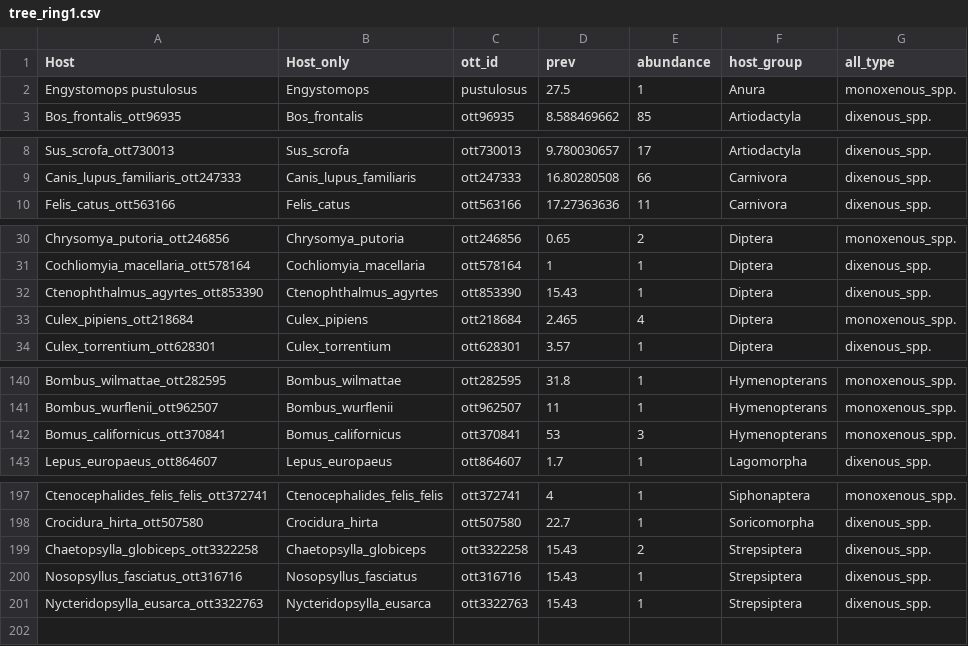
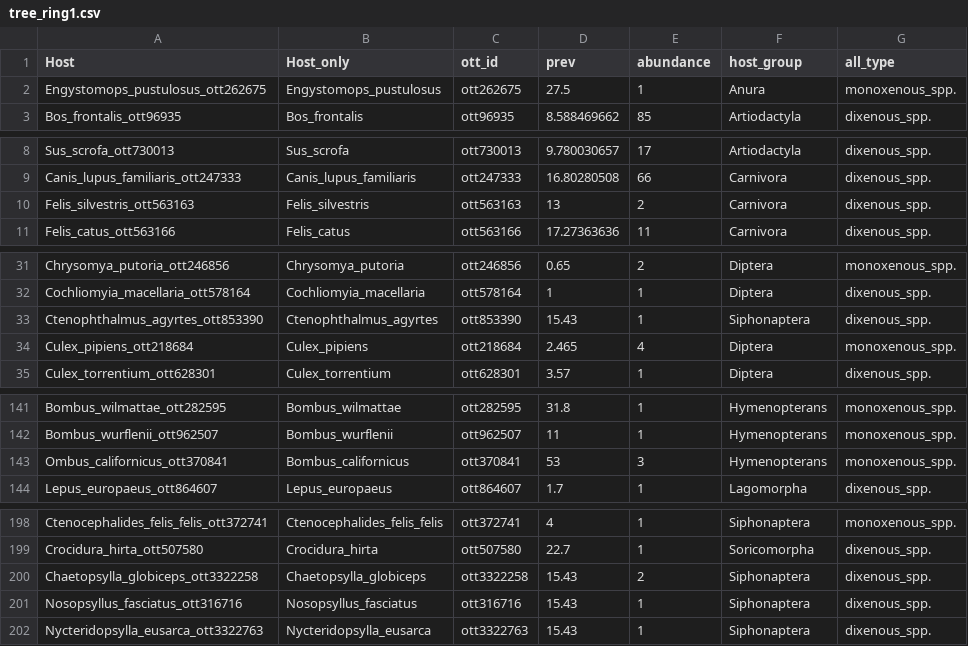
Before and after one commit to Hawra480/Meta, a CSV file: Phylogentic tree/tree_ring1.csv, drawn as a sheet; only a part is shown, gaps mark what is left out; the diff covers the shown part only.

Commit message:
Add files via upload

```diff
--- a/Phylogentic tree/tree_ring1.csv
+++ b/Phylogentic tree/tree_ring1.csv
@@ -1,3 +1,3 @@
 Host,Host_only,ott_id,prev,abundance,host_group,all_type
-Engystomops pustulosus,Engystomops,pustulosus,27.5,1,Anura,monoxenous_spp.
+Engystomops_pustulosus_ott262675,Engystomops_pustulosus,ott262675,27.5,1,Anura,monoxenous_spp.
 Bos_frontalis_ott96935,Bos_frontalis,ott96935,8.588469662,85,Artiodactyla,dixenous_spp.
@@ -9,2 +9,3 @@ Sus_scrofa_ott730013,Sus_scrofa,ott730013,9.780030657,17,Artiodactyla,dixenous_s
 Canis_lupus_familiaris_ott247333,Canis_lupus_familiaris,ott247333,16.80280508,66,Carnivora,dixenous_spp.
+Felis_silvestris_ott563163,Felis_silvestris,ott563163,13,2,Carnivora,dixenous_spp.
 Felis_catus_ott563166,Felis_catus,ott563166,17.27363636,11,Carnivora,dixenous_spp.
@@ -31,3 +32,3 @@ Chrysomya_putoria_ott246856,Chrysomya_putoria,ott246856,0.65,2,Diptera,monoxenou
 Cochliomyia_macellaria_ott578164,Cochliomyia_macellaria,ott578164,1,1,Diptera,dixenous_spp.
-Ctenophthalmus_agyrtes_ott853390,Ctenophthalmus_agyrtes,ott853390,15.43,1,Diptera,dixenous_spp.
+Ctenophthalmus_agyrtes_ott853390,Ctenophthalmus_agyrtes,ott853390,15.43,1,Siphonaptera,dixenous_spp.
 Culex_pipiens_ott218684,Culex_pipiens,ott218684,2.465,4,Diptera,monoxenous_spp.
@@ -141,3 +142,3 @@ Bombus_wilmattae_ott282595,Bombus_wilmattae,ott282595,31.8,1,Hymenopterans,monox
 Bombus_wurflenii_ott962507,Bombus_wurflenii,ott962507,11,1,Hymenopterans,monoxenous_spp.
-Bomus_californicus_ott370841,Bomus_californicus,ott370841,53,3,Hymenopterans,monoxenous_spp.
+Ombus_californicus_ott370841,Bombus_californicus,ott370841,53,3,Hymenopterans,monoxenous_spp.
 Lepus_europaeus_ott864607,Lepus_europaeus,ott864607,1.7,1,Lagomorpha,dixenous_spp.
@@ -198,4 +199,4 @@ Ctenocephalides_felis_felis_ott372741,Ctenocephalides_felis_felis,ott372741,4,1,
 Crocidura_hirta_ott507580,Crocidura_hirta,ott507580,22.7,1,Soricomorpha,dixenous_spp.
-Chaetopsylla_globiceps_ott3322258,Chaetopsylla_globiceps,ott3322258,15.43,2,Strepsiptera,dixenous_spp.
-Nosopsyllus_fasciatus_ott316716,Nosopsyllus_fasciatus,ott316716,15.43,1,Strepsiptera,dixenous_spp.
-Nycteridopsylla_eusarca_ott3322763,Nycteridopsylla_eusarca,ott3322763,15.43,1,Strepsiptera,dixenous_spp.
+Chaetopsylla_globiceps_ott3322258,Chaetopsylla_globiceps,ott3322258,15.43,2,Siphonaptera,dixenous_spp.
+Nosopsyllus_fasciatus_ott316716,Nosopsyllus_fasciatus,ott316716,15.43,1,Siphonaptera,dixenous_spp.
+Nycteridopsylla_eusarca_ott3322763,Nycteridopsylla_eusarca,ott3322763,15.43,1,Siphonaptera,dixenous_spp.
```
Also changed, not shown: 1 edited cell elsewhere in this file.
